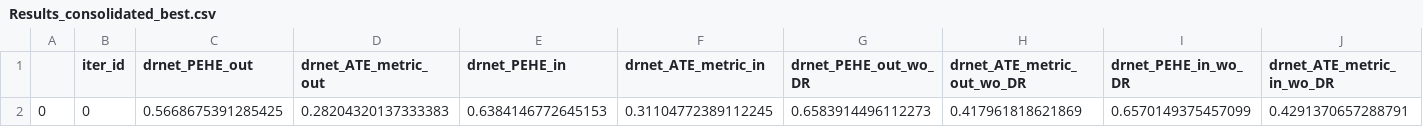
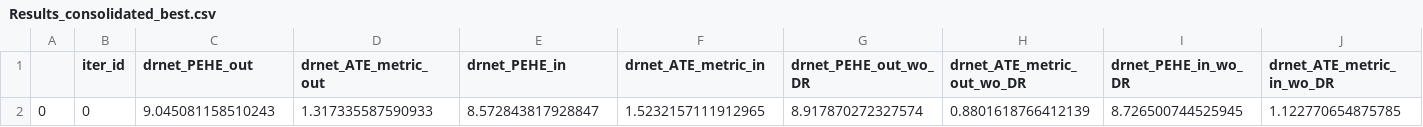
Before and after one commit to Shantanu48114860/Doubly_Robust_ITE, a CSV file: DR_Info_CFR/IHDP/MSE/Results_consolidated_best.csv, drawn as a sheet.

```diff
--- a/DR_Info_CFR/IHDP/MSE/Results_consolidated_best.csv
+++ b/DR_Info_CFR/IHDP/MSE/Results_consolidated_best.csv
@@ -1,2 +1,2 @@
 ,iter_id,drnet_PEHE_out,drnet_ATE_metric_out,drnet_PEHE_in,drnet_ATE_metric_in,drnet_PEHE_out_wo_DR,drnet_ATE_metric_out_wo_DR,drnet_PEHE_in_wo_DR,drnet_ATE_metric_in_wo_DR
-0,0,0.5668675391285425,0.28204320137333383,0.6384146772645153,0.31104772389112245,0.6583914496112273,0.417961818621869,0.6570149375457099,0.4291370657288791
+0,0,9.045081158510243,1.317335587590933,8.572843817928847,1.5232157111912965,8.917870272327574,0.8801618766412139,8.726500744525945,1.122770654875785
```
Also changed, not shown: DR_Info_CFR/Jobs/MSE/DR_Results_In.csv, DR_Info_CFR/Jobs/MSE/DR_Results_Out.csv, 32 other files.
